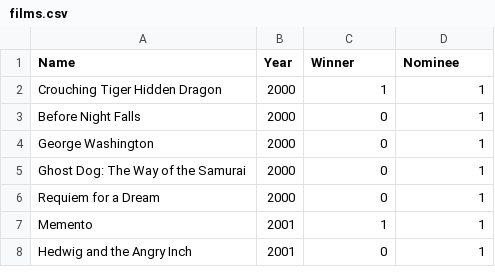
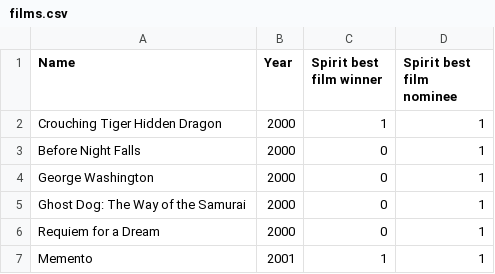
Before and after one commit to msuriyak/Movie-Analytics, a CSV file: data/spirit/film/films.csv, drawn as a sheet; only a part is shown; the shorter side is filled out with more unchanged rows.

Commit message:
Spirit added

```diff
--- a/data/spirit/film/films.csv
+++ b/data/spirit/film/films.csv
@@ -1,2 +1,2 @@
-Name,Year,Winner,Nominee
+Name,Year,Spirit best film winner,Spirit best film nominee
 Crouching Tiger  Hidden Dragon,2000,1,1
```
Also changed, not shown: data/spirit/film/spirit_film_1999.csv, 5 other files.
